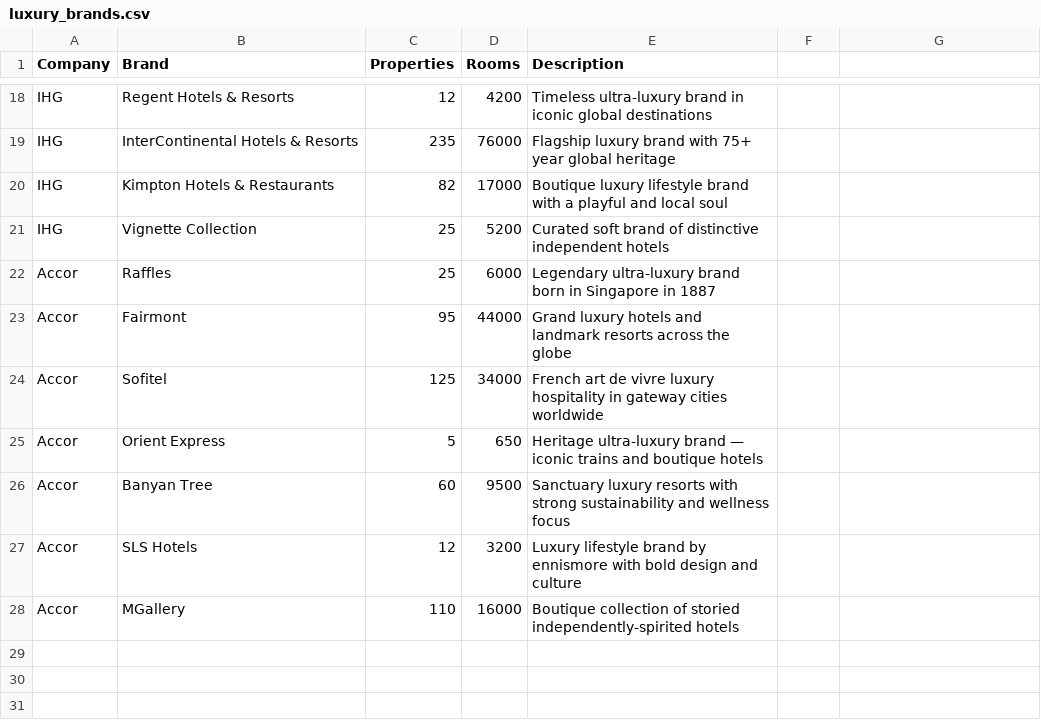
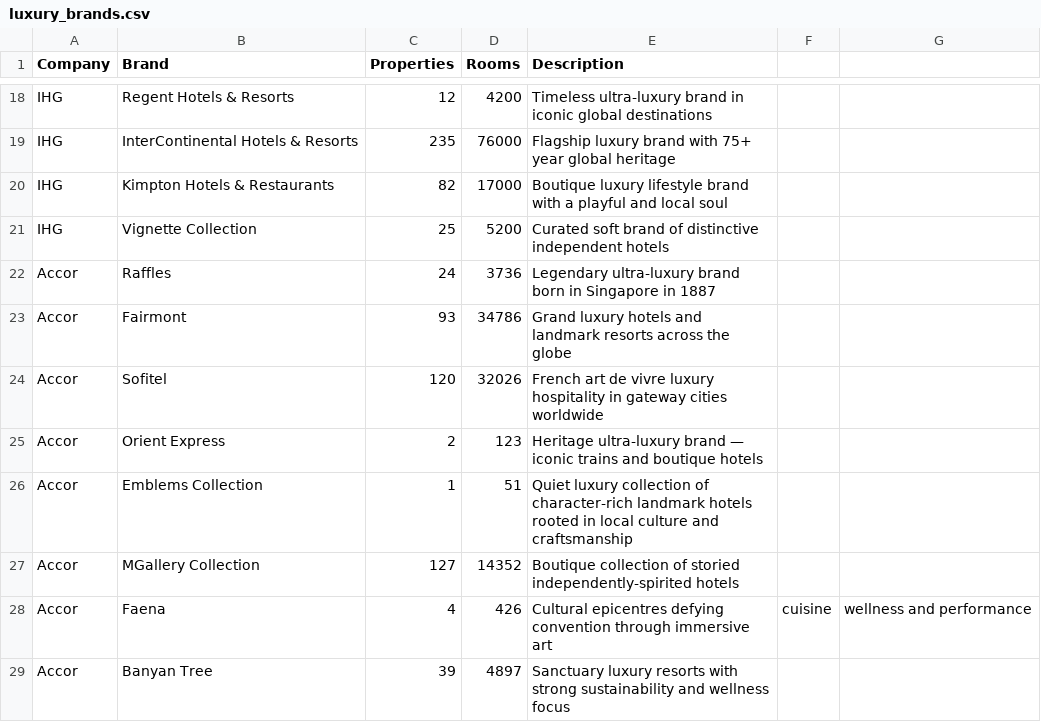
Before and after one commit to amandaseifried/hospitality-dashboard, a CSV file: data/luxury_brands.csv, drawn as a sheet; only a part is shown, gaps mark what is left out.

```diff
--- a/data/luxury_brands.csv
+++ b/data/luxury_brands.csv
@@ -21,8 +21,9 @@ IHG,Kimpton Hotels & Restaurants,82,17000,Boutique luxury lifestyle brand with a
 IHG,Vignette Collection,25,5200,Curated soft brand of distinctive independent hotels
-Accor,Raffles,25,6000,Legendary ultra-luxury brand born in Singapore in 1887
-Accor,Fairmont,95,44000,Grand luxury hotels and landmark resorts across the globe
-Accor,Sofitel,125,34000,French art de vivre luxury hospitality in gateway cities worldwide
-Accor,Orient Express,5,650,Heritage ultra-luxury brand — iconic trains and boutique hotels
-Accor,Banyan Tree,60,9500,Sanctuary luxury resorts with strong sustainability and wellness focus
-Accor,SLS Hotels,12,3200,Luxury lifestyle brand by ennismore with bold design and culture
-Accor,MGallery,110,16000,Boutique collection of storied independently-spirited hotels
+Accor,Raffles,24,3736,Legendary ultra-luxury brand born in Singapore in 1887
+Accor,Fairmont,93,34786,Grand luxury hotels and landmark resorts across the globe
+Accor,Sofitel,120,32026,French art de vivre luxury hospitality in gateway cities worldwide
+Accor,Orient Express,2,123,Heritage ultra-luxury brand — iconic trains and boutique hotels
+Accor,Emblems Collection,1,51,Quiet luxury collection of character-rich landmark hotels rooted in local culture and craftsmanship
+Accor,MGallery Collection,127,14352,Boutique collection of storied independently-spirited hotels
+Accor,Faena,4,426,Cultural epicentres defying convention through immersive art, cuisine, wellness and performance
+Accor,Banyan Tree,39,4897,Sanctuary luxury resorts with strong sustainability and wellness focus
```
Also changed, not shown: 1 other file.
